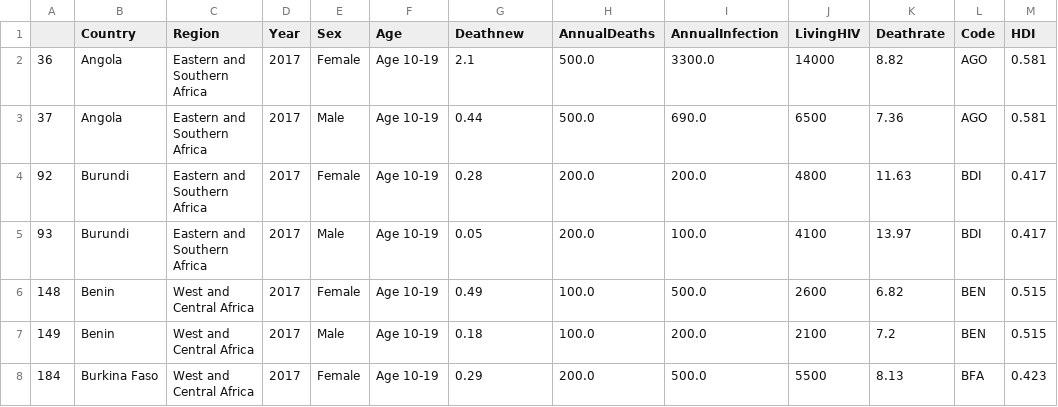
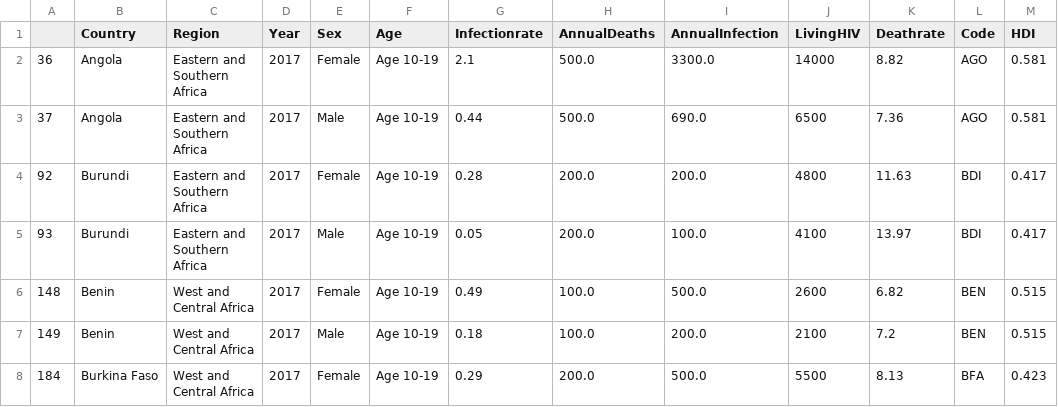
Before and after one commit to thudoann/HIV-AIDS-in-Africa-analysis, a CSV file: Datasets/df_full.csv, drawn as a sheet; only a part is shown; the diff names each change by its address in the sheet, - before the commit and + after, or states it on an @@ line.

```diff
--- a/Datasets/df_full.csv
+++ b/Datasets/df_full.csv
-G1: Deathnew
+G1: Infectionrate
```
Also changed, not shown: Datasets/Ratio.csv, hiv_pca.csv, 2 other files.
